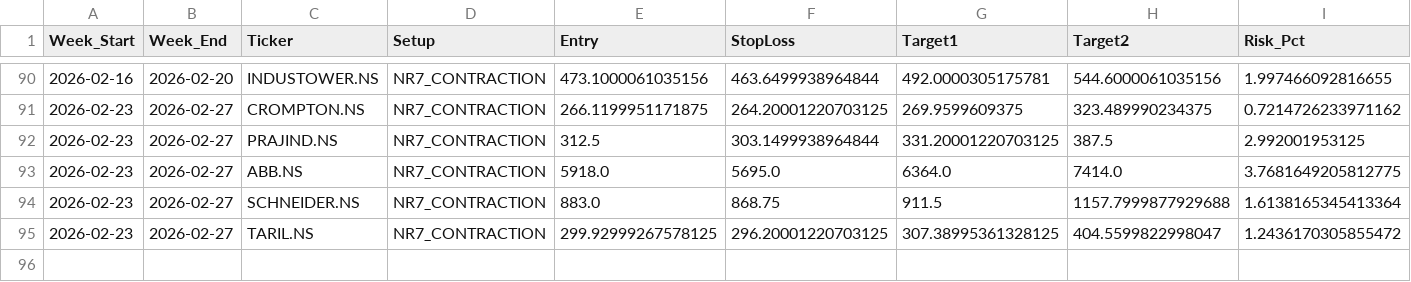
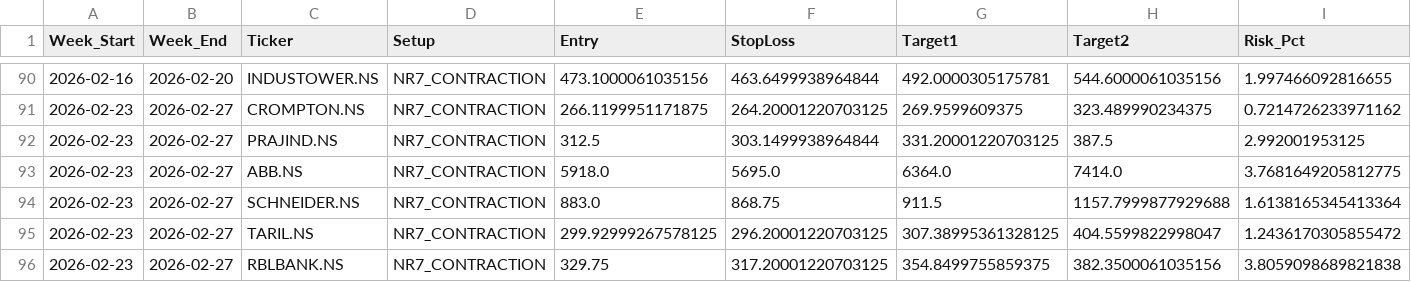
Before and after one commit to aryamanbansod/managerfunds.ai, a CSV file: data/weekly/weekly_setups.csv, drawn as a sheet; only a part is shown, gaps mark what is left out; rows hold the shown columns only; the diff names each change by its address in the sheet, - before the commit and + after, or states it on an @@ line.

```diff
--- a/data/weekly/weekly_setups.csv
+++ b/data/weekly/weekly_setups.csv
+row 96: 2026-02-23 | 2026-02-27 | RBLBANK.NS | NR7_CONTRACTION | 329.75 | 317.20001220703125 | 354.8499755859375 | 382.3500061035156 | 3.8059098689821838
```
Also changed, not shown: 2 other files.
